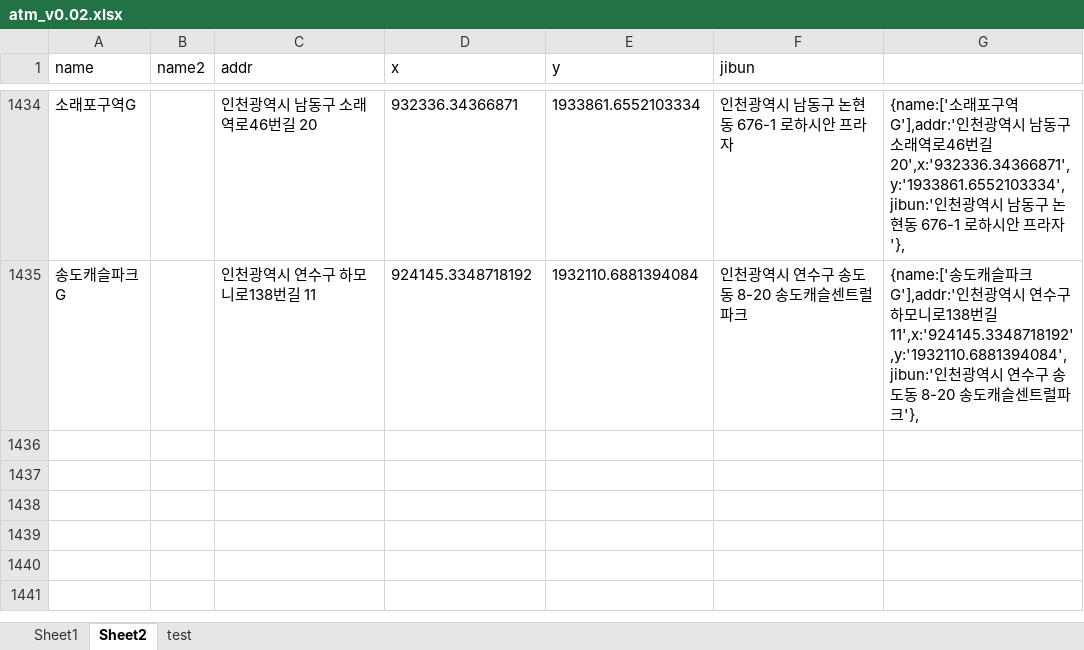
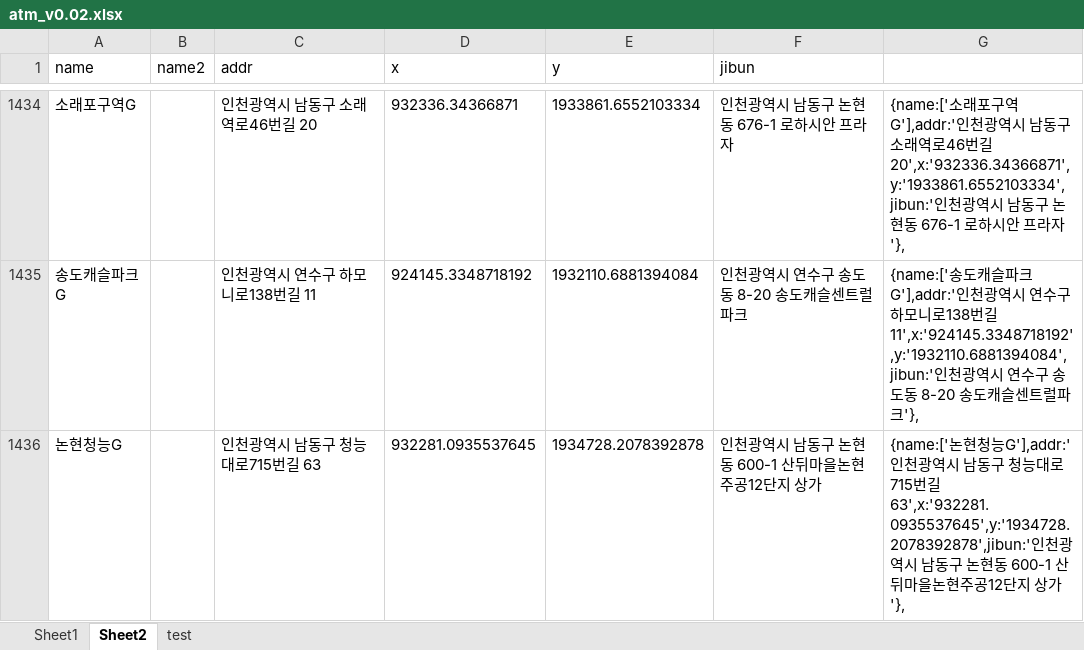
Before and after one commit to hyeokpark/atm, an Excel workbook: atm_v0.02.xlsx, sheet Sheet2, drawn as a sheet; only a part is shown, gaps mark what is left out; values as stored, in another font and other column widths than the file's, no borders; the diff names each change by its address in the sheet, - before the commit and + after, or states it on an @@ line.

```diff
--- a/atm_v0.02.xlsx (sheet Sheet2)
+++ b/atm_v0.02.xlsx (sheet Sheet2)
+row 1436: 논현청능G |  | 인천광역시 남동구 청능대로715번길 63 | 932281.0935537645 | 1934728.2078392878 | 인천광역시 남동구 논현동 600-1 산뒤마을논현주공12단지 상가 | {name:['논현청능G'],addr:'인천광역시 남동구 청능대로715번길 63',x:'932281.0935537645',y:'1934728.2078392878',jibun:'인천광역시 남동구 논현동 600-1 산뒤마을논현주공12단지 상가'},
```
Also changed, not shown: 1 other file.
